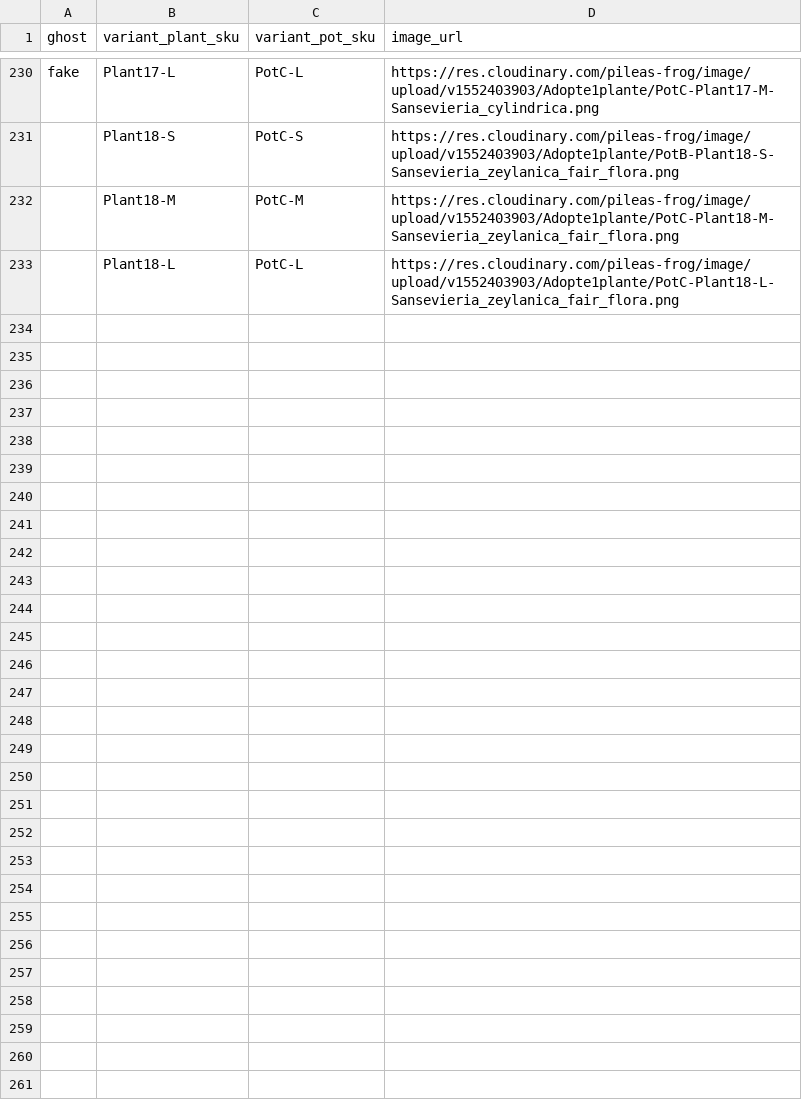
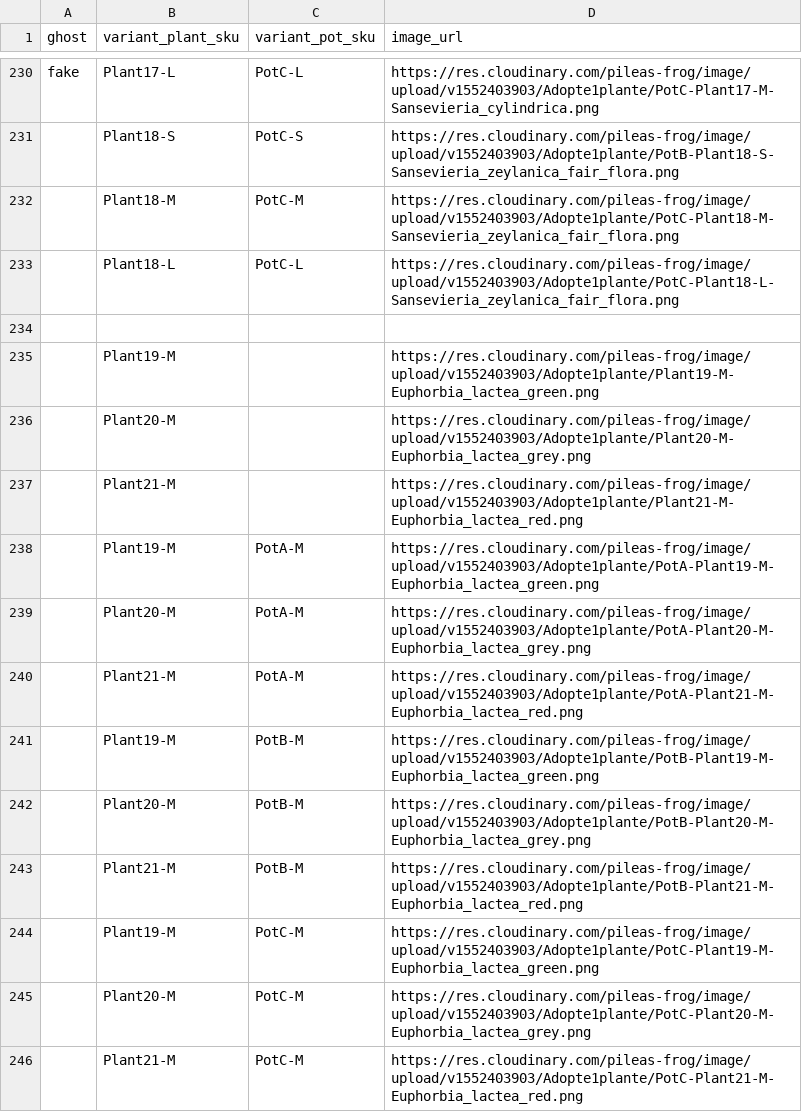
Before and after one commit to JCC1979/Adopte1Plante, a CSV file: lib/seeds/compositions.csv, drawn as a sheet; only a part is shown, gaps mark what is left out.

```diff
--- a/lib/seeds/compositions.csv
+++ b/lib/seeds/compositions.csv
@@ -233 +233,14 @@ fake,Plant17-L,PotC-L,https://res.cloudinary.com/pileas-frog/image/upload/v15524
 ,Plant18-L,PotC-L,https://res.cloudinary.com/pileas-frog/image/upload/v1552403903/Adopte1plante/PotC-Plant18-L-Sansevieria_zeylanica_fair_flora.png
+,,,
+,Plant19-M,,https://res.cloudinary.com/pileas-frog/image/upload/v1552403903/Adopte1plante/Plant19-M-Euphorbia_lactea_green.png
+,Plant20-M,,https://res.cloudinary.com/pileas-frog/image/upload/v1552403903/Adopte1plante/Plant20-M-Euphorbia_lactea_grey.png
+,Plant21-M,,https://res.cloudinary.com/pileas-frog/image/upload/v1552403903/Adopte1plante/Plant21-M-Euphorbia_lactea_red.png
+,Plant19-M,PotA-M,https://res.cloudinary.com/pileas-frog/image/upload/v1552403903/Adopte1plante/PotA-Plant19-M-Euphorbia_lactea_green.png
+,Plant20-M,PotA-M,https://res.cloudinary.com/pileas-frog/image/upload/v1552403903/Adopte1plante/PotA-Plant20-M-Euphorbia_lactea_grey.png
+,Plant21-M,PotA-M,https://res.cloudinary.com/pileas-frog/image/upload/v1552403903/Adopte1plante/PotA-Plant21-M-Euphorbia_lactea_red.png
+,Plant19-M,PotB-M,https://res.cloudinary.com/pileas-frog/image/upload/v1552403903/Adopte1plante/PotB-Plant19-M-Euphorbia_lactea_green.png
+,Plant20-M,PotB-M,https://res.cloudinary.com/pileas-frog/image/upload/v1552403903/Adopte1plante/PotB-Plant20-M-Euphorbia_lactea_grey.png
+,Plant21-M,PotB-M,https://res.cloudinary.com/pileas-frog/image/upload/v1552403903/Adopte1plante/PotB-Plant21-M-Euphorbia_lactea_red.png
+,Plant19-M,PotC-M,https://res.cloudinary.com/pileas-frog/image/upload/v1552403903/Adopte1plante/PotC-Plant19-M-Euphorbia_lactea_green.png
+,Plant20-M,PotC-M,https://res.cloudinary.com/pileas-frog/image/upload/v1552403903/Adopte1plante/PotC-Plant20-M-Euphorbia_lactea_grey.png
+,Plant21-M,PotC-M,https://res.cloudinary.com/pileas-frog/image/upload/v1552403903/Adopte1plante/PotC-Plant21-M-Euphorbia_lactea_red.png
```
Also changed, not shown: lib/seeds/plants.csv, lib/seeds/variants_plant.csv.
